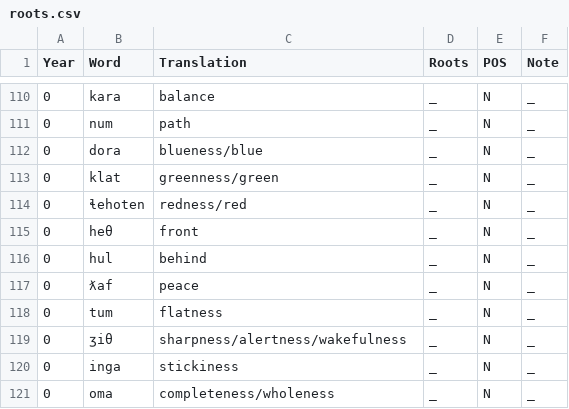
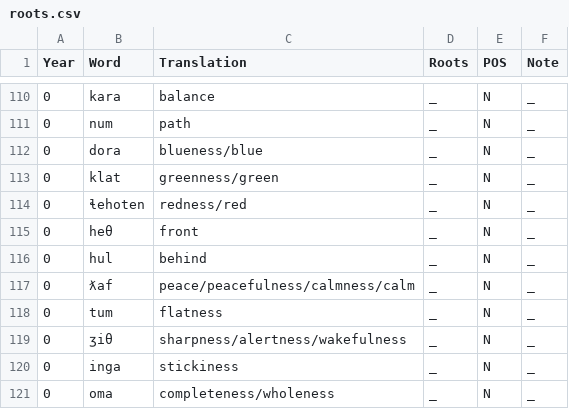
Before and after one commit to Downbeat-Interactive/tovian, a CSV file: roots.csv, drawn as a sheet; only a part is shown, gaps mark what is left out.

```diff
--- a/roots.csv
+++ b/roots.csv
@@ -116,3 +116,3 @@ Year,Word,Translation,Roots,POS,Note
 0,hul,behind,_,N,_
-0,ƛaf,peace,_,N,_
+0,ƛaf,peace/peacefulness/calmness/calm,_,N,_
 0,tum,flatness,_,N,_
```
Also changed, not shown: dictionary.csv, docs/dictionary.csv, 5 other files.
